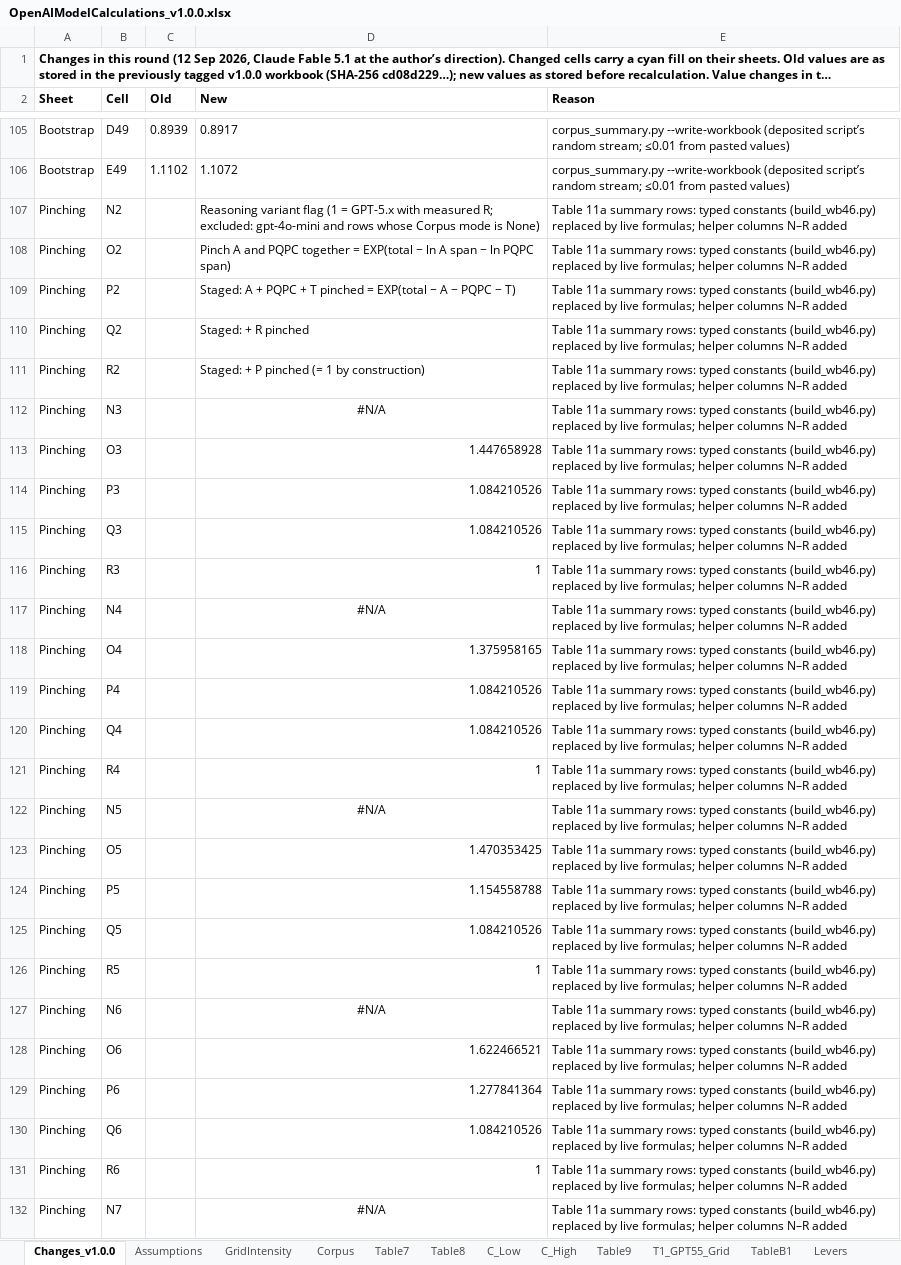
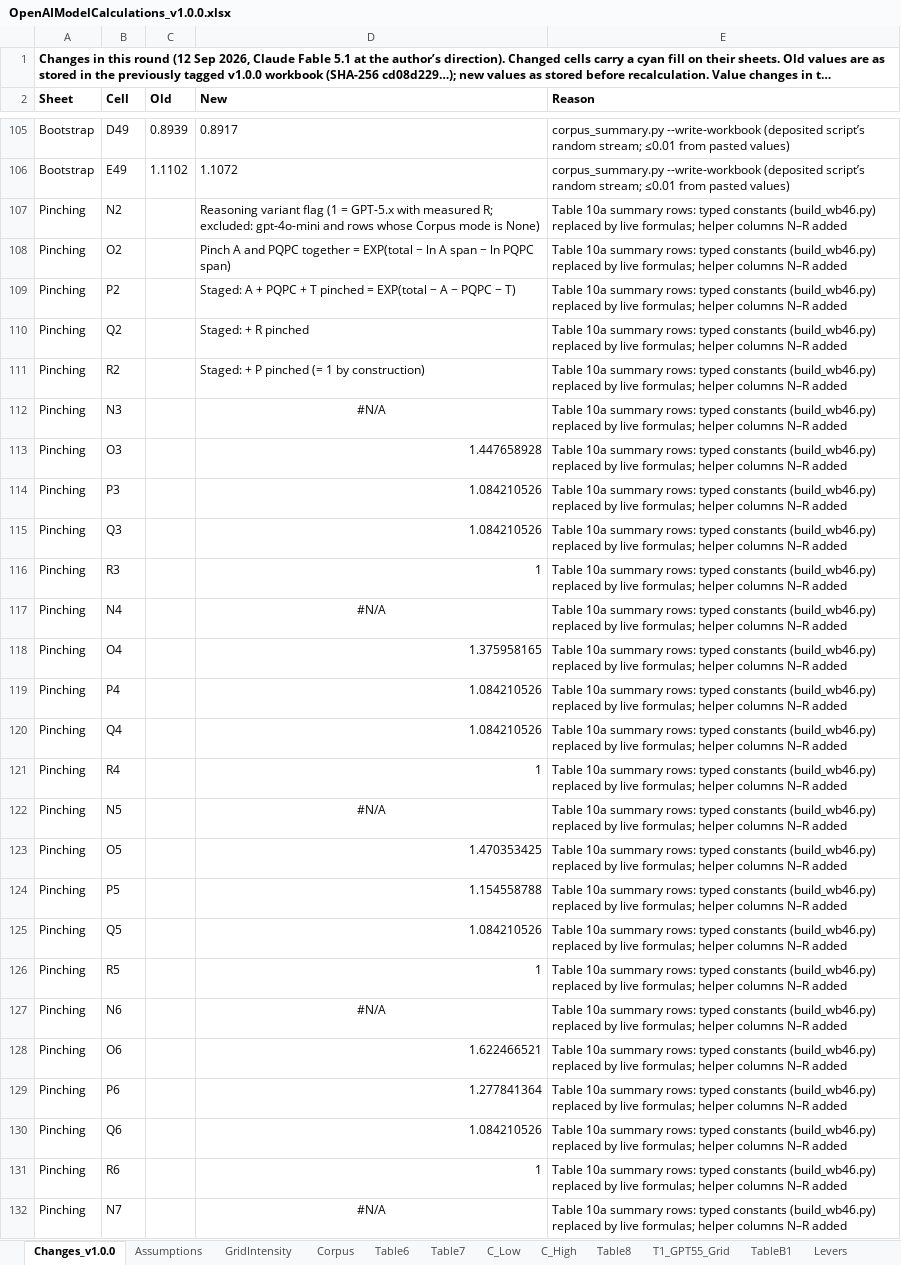
Before and after one commit to InferenceCarbon/inferencecarbon-framework, an Excel workbook: data/workbooks/OpenAIModelCalculations_v1.0.0.xlsx, sheet Changes_v1.0.0, drawn as a sheet; only a part is shown, gaps mark what is left out; long unchanged cells end in …; values as stored, in another font and other column widths than the file's, no borders; the diff covers the shown part only; the diff names each change by its address in the sheet, - before the commit and + after, or states it on an @@ line.

```diff
--- a/data/workbooks/OpenAIModelCalculations_v1.0.0.xlsx (sheet Changes_v1.0.0)
+++ b/data/workbooks/OpenAIModelCalculations_v1.0.0.xlsx (sheet Changes_v1.0.0)
-sheet tab: Table9
+sheet tab: Table6
@@ sheet tab order changed: Changes_v1.0.0 | Assumptions | GridIntensity | Corpus | Table6 | Table7 | C_Low | C_High | Table8 | T1_GPT55_Grid | TableB1 | Levers @@
-E107:E132 (Reason): Table 11a summary rows:…
+E107:E132 (Reason): Table 10a summary rows:…
```
Also changed, not shown: 32 added rows and 246 edited cells elsewhere in this sheet, sheet Table7, sheet Table8, sheet RatioEnvelopes, sheet Assumptions, sheet GridIntensity, sheet ShapeCorrection, 3 more sheets, formulas that keep their value, 27 other files.
